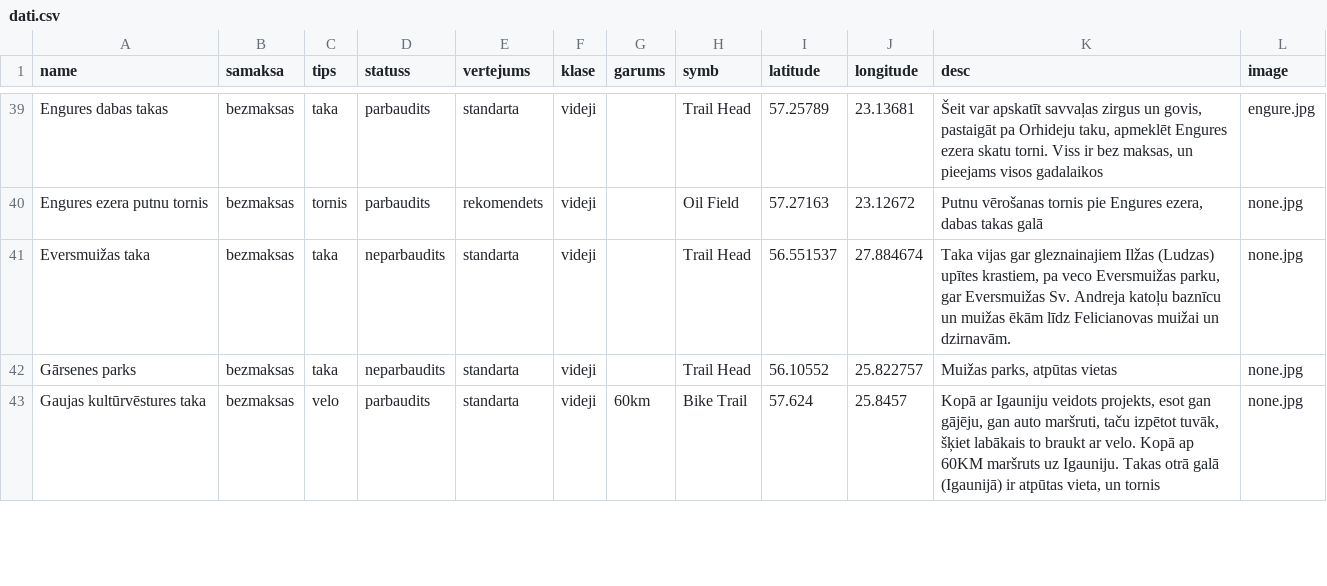
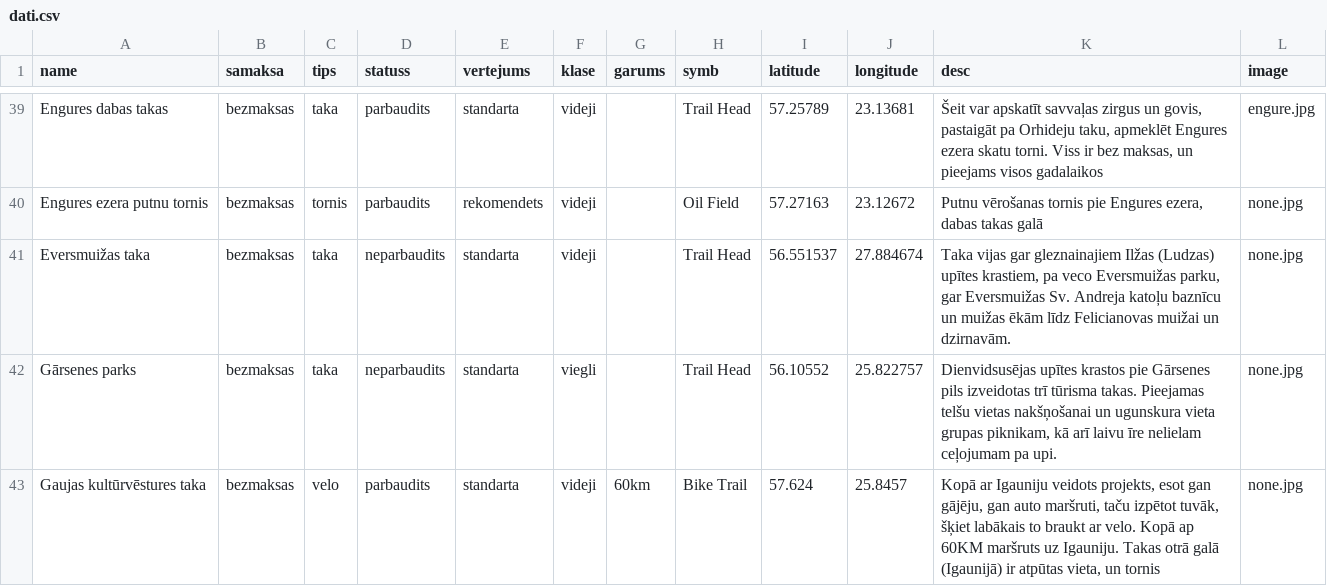
Before and after one commit to trakais/trakais.github.io, a CSV file: dati.csv, drawn as a sheet; only a part is shown, gaps mark what is left out; the diff covers the shown part only.

```diff
--- a/dati.csv
+++ b/dati.csv
@@ -41,3 +41,3 @@ Engures ezera putnu tornis,bezmaksas,tornis,parbaudits,rekomendets,videji,,Oil F
 Eversmuižas taka,bezmaksas,taka,neparbaudits,standarta,videji,,Trail Head,56.551537,27.884674,"Taka vijas gar gleznainajiem Ilžas (Ludzas) upītes krastiem, pa veco Eversmuižas parku, gar Eversmuižas Sv. Andreja katoļu baznīcu un muižas ēkām līdz Felicianovas muižai un dzirnavām.",none.jpg
-Gārsenes parks,bezmaksas,taka,neparbaudits,standarta,videji,,Trail Head,56.10552,25.822757,"Muižas parks, atpūtas vietas",none.jpg
+Gārsenes parks,bezmaksas,taka,neparbaudits,standarta,viegli,,Trail Head,56.10552,25.822757,"Dienvidsusējas upītes krastos pie Gārsenes pils izveidotas trī tūrisma takas. Pieejamas telšu vietas nakšņošanai un ugunskura vieta grupas piknikam, kā arī laivu īre nelielam ceļojumam pa upi.",none.jpg
 Gaujas kultūrvēstures taka,bezmaksas,velo,parbaudits,standarta,videji,60km,Bike Trail,57.624,25.8457,"Kopā ar Igauniju veidots projekts, esot gan gājēju, gan auto maršruti, taču izpētot tuvāk, šķiet labākais to braukt ar velo. Kopā ap 60KM maršruts uz Igauniju. Takas otrā galā (Igaunijā) ir atpūtas vieta, un tornis",none.jpg
```
Also changed, not shown: 1 removed row and 7 edited cells elsewhere in this file, 1 other file.
